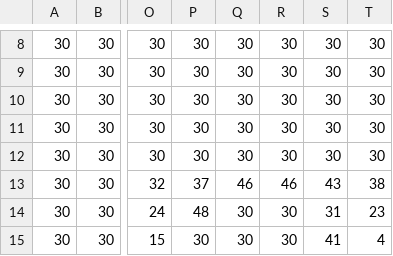
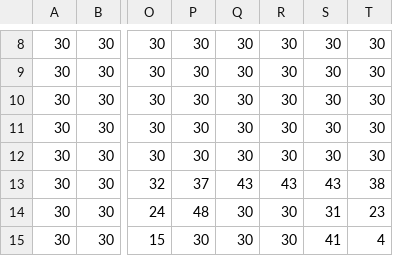
Before and after one commit to ivanmafe/TJE_3D_Game, a CSV file: data/Assets/roca.csv, drawn as a sheet; only a part is shown, gaps mark what is left out; the diff names each change by its address in the sheet, - before the commit and + after, or states it on an @@ line.

```diff
--- a/data/Assets/roca.csv
+++ b/data/Assets/roca.csv
-Q13: 46
+Q13: 43
-R13: 46
+R13: 43
```
Also changed, not shown: data/Assets/final.csv, 9 other files.
